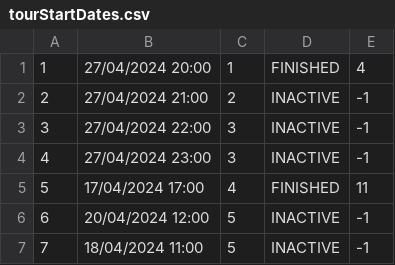
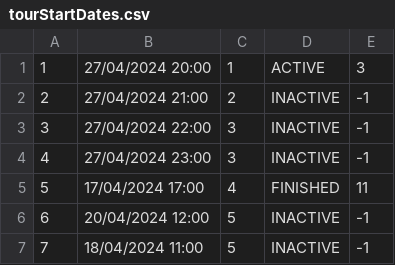
Before and after one commit to ninapoposki/booking-app, a CSV file: Resources/Data/tourStartDates.csv, drawn as a sheet.

```diff
--- a/Resources/Data/tourStartDates.csv
+++ b/Resources/Data/tourStartDates.csv
@@ -1,2 +1,2 @@
-1|27/04/2024 20:00|1|FINISHED|4
+1|27/04/2024 20:00|1|ACTIVE|3
 2|27/04/2024 21:00|2|INACTIVE|-1
```
Also changed, not shown: Resources/Data/tourGuest.csv, 9 other files.
